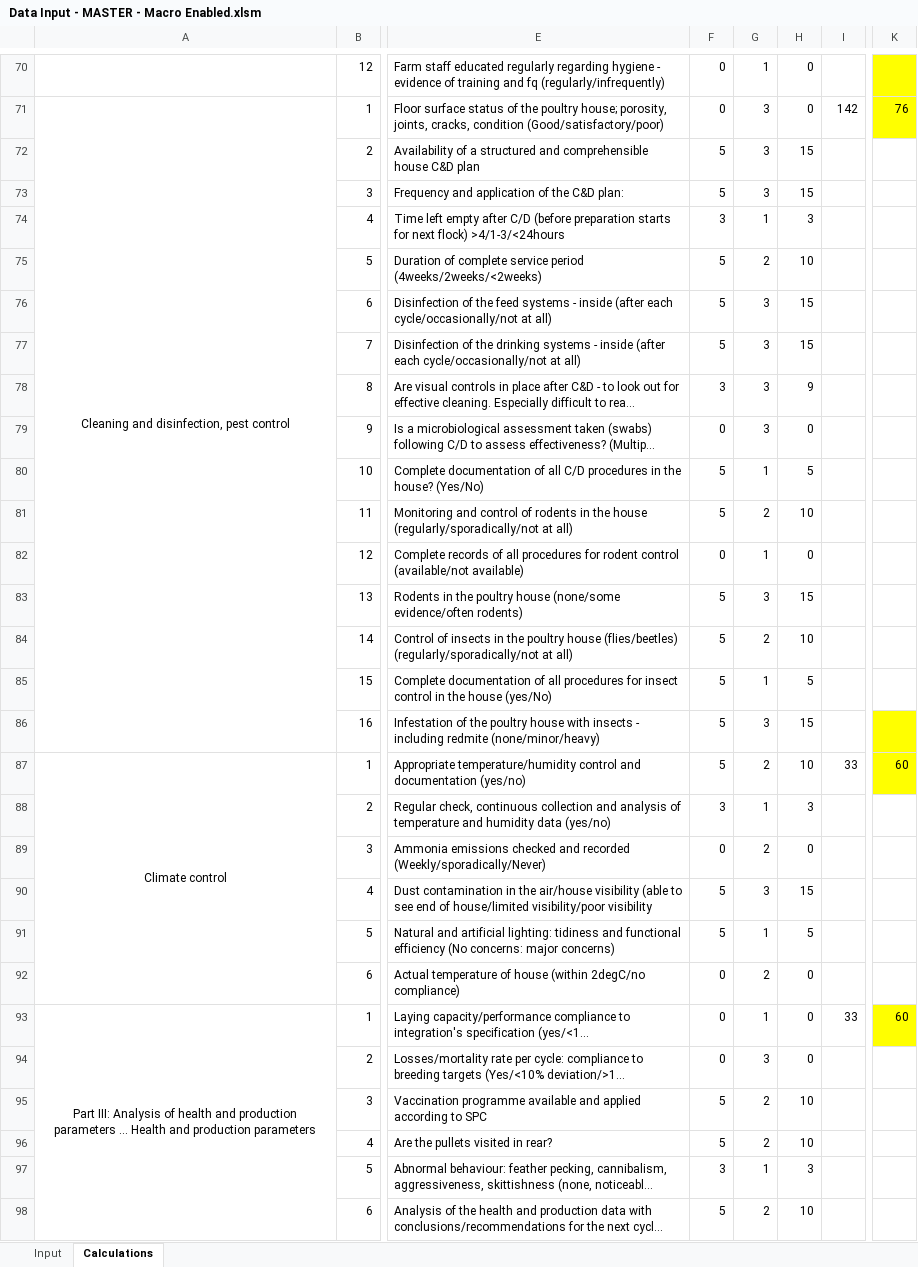
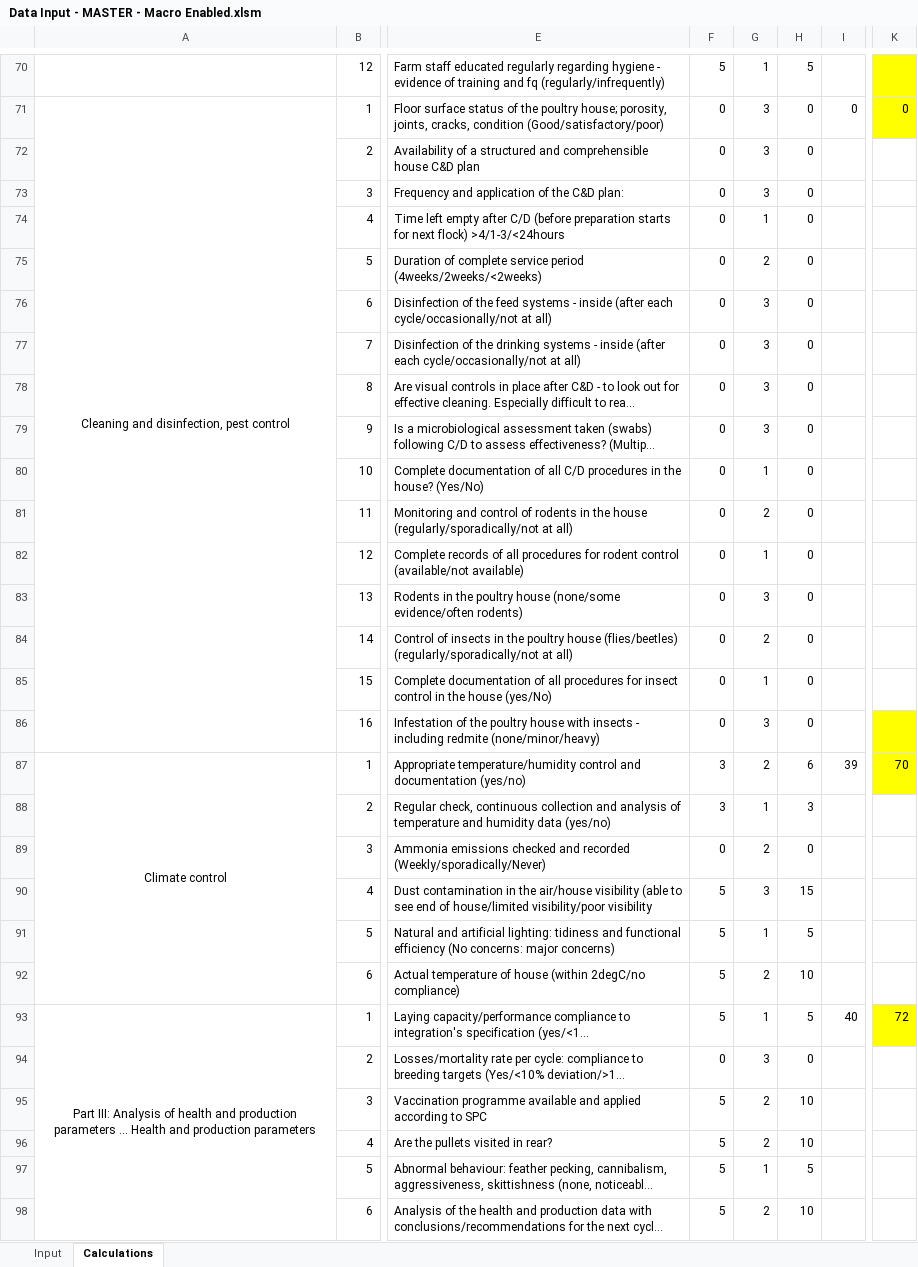
Before and after one commit to JWStarkie/Excel-to-Word-VBA, an Excel workbook: Template Word Documents/Data Input - MASTER - Macro Enabled.xlsm, sheet Calculations, drawn as a sheet; only a part is shown, gaps mark what is left out; long unchanged cells end in …; values as stored, in another font and other column widths than the file's, no borders; conditional formats not drawn; the diff covers the shown part only; the diff names each change by its address in the sheet, - before the commit and + after, or states it on an @@ line.

```diff
--- a/Template Word Documents/Data Input - MASTER - Macro Enabled.xlsm (sheet Calculations)
+++ b/Template Word Documents/Data Input - MASTER - Macro Enabled.xlsm (sheet Calculations)
-F70: 0
+F70: 5
-H70: 0
+H70: 5
-I71: 142
+I71: 0
-K71: 76
+K71: 0
-F72:F73: 5
+F72:F73: 0
-H72:H73: 15
+H72:H73: 0
-F74: 3
+F74: 0
-H74: 3
+H74: 0
-F75:F77: 5
+F75:F77: 0
-H75: 10
+H75: 0
-H76:H77: 15
+H76:H77: 0
-F78: 3
+F78: 0
-H78: 9
+H78: 0
-F80:F81: 5
+F80:F81: 0
-H80: 5
+H80: 0
-H81: 10
+H81: 0
-F83:F86: 5
+F83:F86: 0
-H83: 15
+H83: 0
-H84: 10
+H84: 0
-H85: 5
+H85: 0
-H86: 15
+H86: 0
-F87: 5
+F87: 3
-H87: 10
+H87: 6
-I87: 33
+I87: 39
-K87: 60
+K87: 70
-F92:F93: 0
+F92:F93: 5
-H92: 0
+H92: 10
-H93: 0
+H93: 5
-I93: 33
+I93: 40
-K93: 60
+K93: 72
-F97: 3
+F97: 5
-H97: 3
+H97: 5
```
Also changed, not shown: 60 edited cells elsewhere in this sheet, sheet Input, 2 other files.
